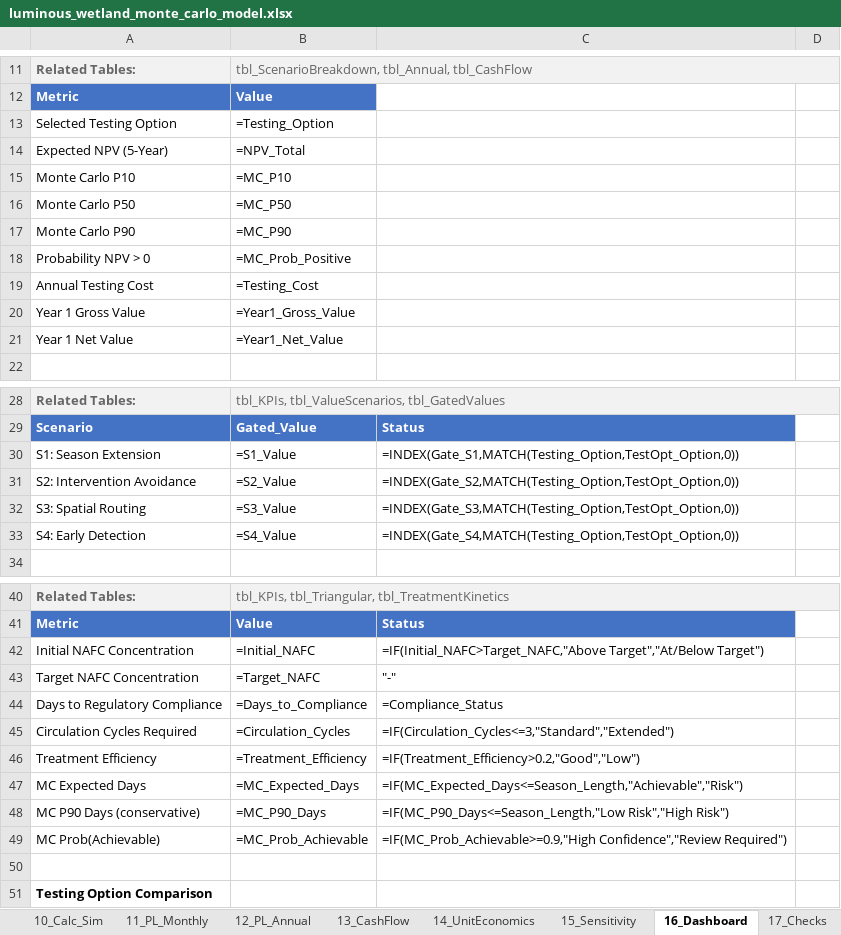
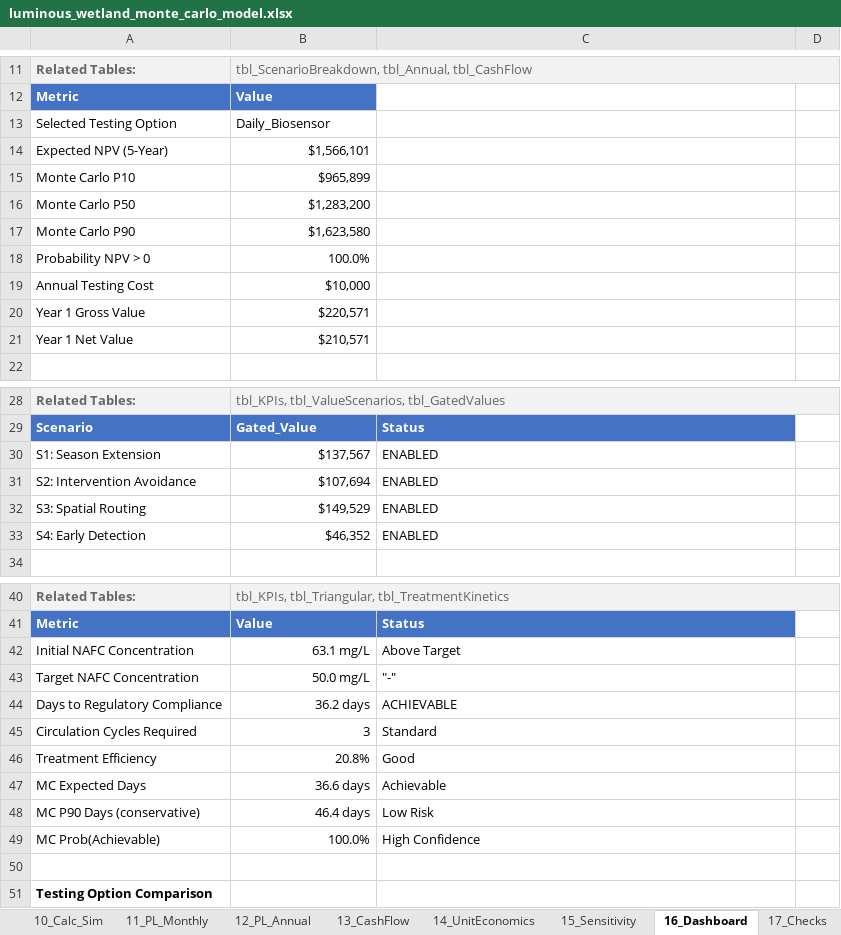
Before and after one commit to gregsaunders/luminous_obsidian_vault, an Excel workbook: utils/financial_modeling/luminous_wetland_monte_carlo_model.xlsx, sheet 16_Dashboard, drawn as a sheet; only a part is shown, gaps mark what is left out; values as stored, in another font and other column widths than the file's, no borders; formulas without a stored value are shown as written; table styles not drawn; the diff covers the shown part only; the diff names each change by its address in the sheet, - before the commit and + after, or states it on an @@ line.

```diff
--- a/utils/financial_modeling/luminous_wetland_monte_carlo_model.xlsx (sheet 16_Dashboard)
+++ b/utils/financial_modeling/luminous_wetland_monte_carlo_model.xlsx (sheet 16_Dashboard)
-B13: =Testing_Option
+B13: Daily_Biosensor
-B14: =NPV_Total
+B14: $1,566,101
-B15: =MC_P10
+B15: $965,899
-B16: =MC_P50
+B16: $1,283,200
-B17: =MC_P90
+B17: $1,623,580
-B18: =MC_Prob_Positive
+B18: 100.0%
-B19: =Testing_Cost
+B19: $10,000
-B20: =Year1_Gross_Value
+B20: $220,571
-B21: =Year1_Net_Value
+B21: $210,571
-B30: =S1_Value
+B30: $137,567
-C30: =INDEX(Gate_S1,MATCH(Testing_Option,TestOpt_Option,0))
+C30: ENABLED
-B31: =S2_Value
+B31: $107,694
-C31: =INDEX(Gate_S2,MATCH(Testing_Option,TestOpt_Option,0))
+C31: ENABLED
-B32: =S3_Value
+B32: $149,529
-C32: =INDEX(Gate_S3,MATCH(Testing_Option,TestOpt_Option,0))
+C32: ENABLED
-B33: =S4_Value
+B33: $46,352
-C33: =INDEX(Gate_S4,MATCH(Testing_Option,TestOpt_Option,0))
+C33: ENABLED
-B42: =Initial_NAFC
+B42: 63.1 mg/L
-C42: =IF(Initial_NAFC>Target_NAFC,"Above Target","At/Below Target")
+C42: Above Target
-B43: =Target_NAFC
+B43: 50.0 mg/L
-B44: =Days_to_Compliance
+B44: 36.2 days
-C44: =Compliance_Status
+C44: ACHIEVABLE
-B45: =Circulation_Cycles
+B45: 3
-C45: =IF(Circulation_Cycles<=3,"Standard","Extended")
+C45: Standard
-B46: =Treatment_Efficiency
+B46: 20.8%
-C46: =IF(Treatment_Efficiency>0.2,"Good","Low")
+C46: Good
-B47: =MC_Expected_Days
+B47: 36.6 days
-C47: =IF(MC_Expected_Days<=Season_Length,"Achievable","Risk")
+C47: Achievable
-B48: =MC_P90_Days
+B48: 46.4 days
-C48: =IF(MC_P90_Days<=Season_Length,"Low Risk","High Risk")
+C48: Low Risk
-B49: =MC_Prob_Achievable
+B49: 100.0%
-C49: =IF(MC_Prob_Achievable>=0.9,"High Confidence","Review Required")
+C49: High Confidence
```
Also changed, not shown: 2 edited cells elsewhere in this sheet, sheet 10_Calc_Sim, sheet 12_PL_Annual, sheet 8_Calc_Value, sheet 13_CashFlow, sheet 1.5_InputMap, sheet 3_Assumptions, 7 more sheets, 1 other file.
